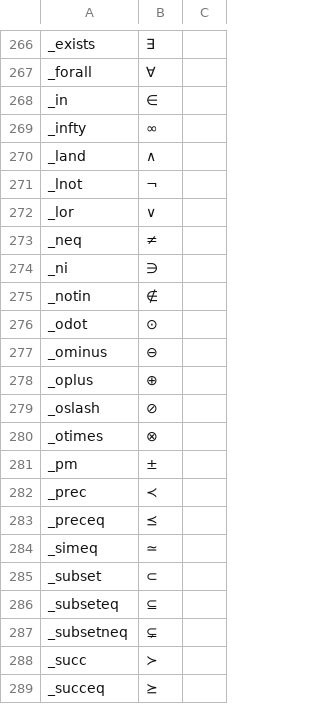
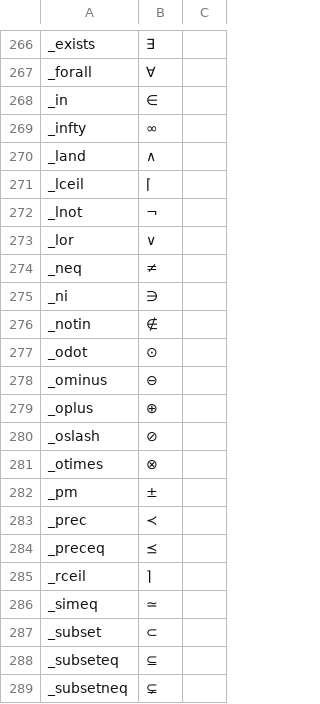
Before and after one commit to akouryy/dotfiles, a TSV file: ime/romantable.tsv, drawn as a sheet; only a part is shown, gaps mark what is left out; the shorter side is filled out with more unchanged rows; the diff names each change by its address in the sheet, - before the commit and + after, or states it on an @@ line.

Commit message:
Add ceiling symbol to romantable

```diff
--- a/ime/romantable.tsv
+++ b/ime/romantable.tsv
+row 271: _lceil | ⌈
+row 285: _rceil | ⌉
```
Also changed, not shown: 1 other file.
